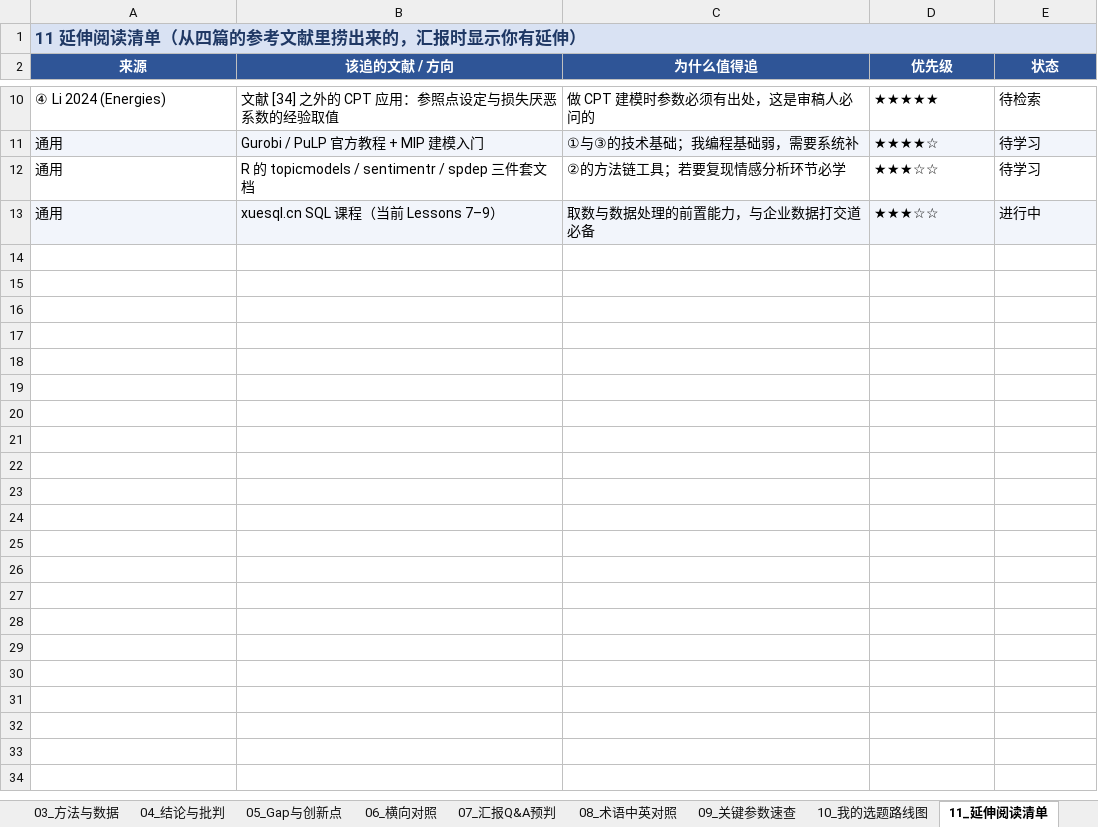
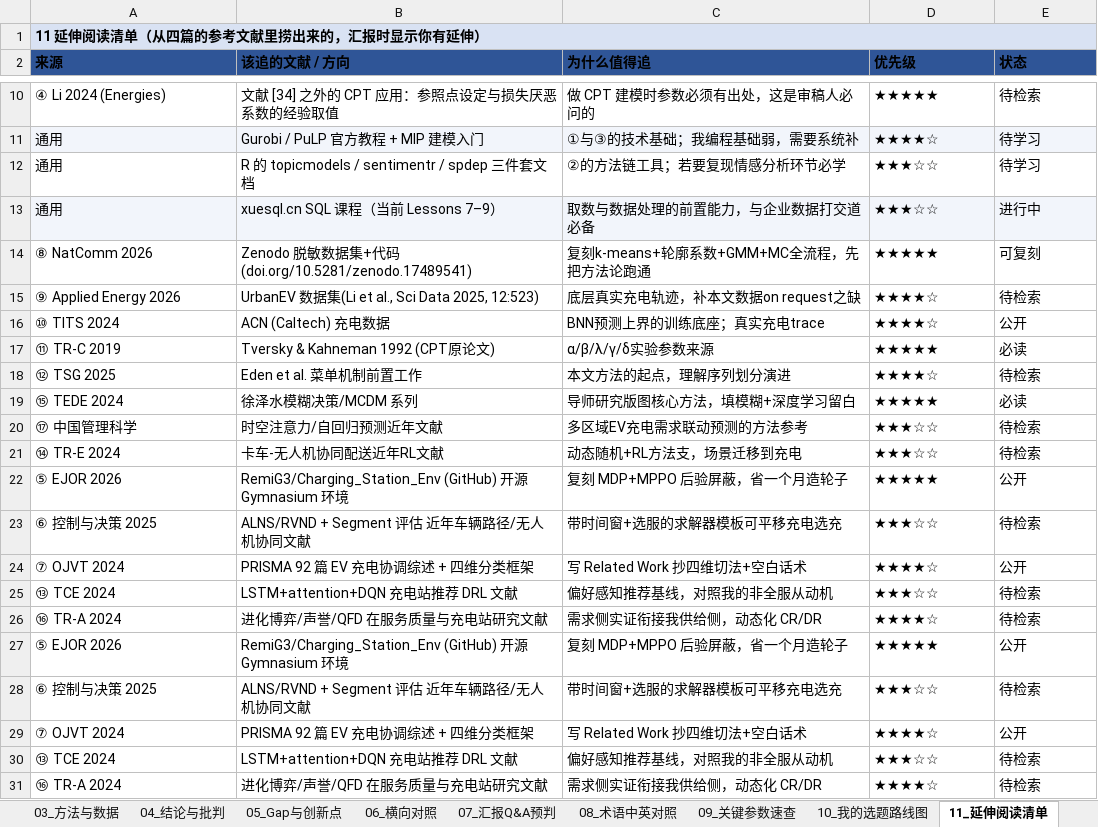
Before and after one commit to Lummibunny/study, an Excel workbook: 文献笔记-充电桩预约/000 四篇文献矩阵表（汇报版）.xlsx, sheet 11_延伸阅读清单, drawn as a sheet; only a part is shown, gaps mark what is left out; values as stored, in another font and other column widths than the file's, no borders; the diff names each change by its address in the sheet, - before the commit and + after, or states it on an @@ line.

```diff
--- a/文献笔记-充电桩预约/000 四篇文献矩阵表（汇报版）.xlsx (sheet 11_延伸阅读清单)
+++ b/文献笔记-充电桩预约/000 四篇文献矩阵表（汇报版）.xlsx (sheet 11_延伸阅读清单)
-A1 text colour: #1F3864
+A1 text colour: black, text size: smaller
@@ A2:E2 text colour: #FFFFFF → black, alignment: center → left @@
+row 14: ⑧ NatComm 2026 | Zenodo 脱敏数据集+代码(doi.org/10.5281/zenodo.17489541) | 复刻k-means+轮廓系数+GMM+MC全流程，先把方法论跑通 | ★★★★★ | 可复刻
+row 15: ⑨ Applied Energy 2026 | UrbanEV 数据集(Li et al., Sci Data 2025, 12:523) | 底层真实充电轨迹，补本文数据on request之缺 | ★★★★☆ | 待检索
+row 16: ⑩ TITS 2024 | ACN (Caltech) 充电数据 | BNN预测上界的训练底座；真实充电trace | ★★★★☆ | 公开
+row 17: ⑪ TR-C 2019 | Tversky & Kahneman 1992 (CPT原论文) | α/β/λ/γ/δ实验参数来源 | ★★★★★ | 必读
+row 18: ⑫ TSG 2025 | Eden et al. 菜单机制前置工作 | 本文方法的起点，理解序列划分演进 | ★★★★☆ | 待检索
+row 19: ⑮ TEDE 2024 | 徐泽水模糊决策/MCDM 系列 | 导师研究版图核心方法，填模糊+深度学习留白 | ★★★★★ | 必读
+row 20: ⑰ 中国管理科学 | 时空注意力/自回归预测近年文献 | 多区域EV充电需求联动预测的方法参考 | ★★★☆☆ | 待检索
+row 21: ⑭ TR-E 2024 | 卡车-无人机协同配送近年RL文献 | 动态随机+RL方法支，场景迁移到充电 | ★★★☆☆ | 待检索
+row 22: ⑤ EJOR 2026 | RemiG3/Charging_Station_Env (GitHub) 开源 Gymnasium 环境 | 复刻 MDP+MPPO 后验屏蔽，省一个月造轮子 | ★★★★★ | 公开
+row 23: ⑥ 控制与决策 2025 | ALNS/RVND + Segment 评估 近年车辆路径/无人机协同文献 | 带时间窗+选服的求解器模板可平移充电选充 | ★★★☆☆ | 待检索
+row 24: ⑦ OJVT 2024 | PRISMA 92 篇 EV 充电协调综述 + 四维分类框架 | 写 Related Work 抄四维切法+空白话术 | ★★★★☆ | 公开
+row 25: ⑬ TCE 2024 | LSTM+attention+DQN 充电站推荐 DRL 文献 | 偏好感知推荐基线，对照我的非全服从动机 | ★★★☆☆ | 待检索
+row 26: ⑯ TR-A 2024 | 进化博弈/声誉/QFD 在服务质量与充电站研究文献 | 需求侧实证衔接我供给侧，动态化 CR/DR | ★★★★☆ | 待检索
+row 27: ⑤ EJOR 2026 | RemiG3/Charging_Station_Env (GitHub) 开源 Gymnasium 环境 | 复刻 MDP+MPPO 后验屏蔽，省一个月造轮子 | ★★★★★ | 公开
+row 28: ⑥ 控制与决策 2025 | ALNS/RVND + Segment 评估 近年车辆路径/无人机协同文献 | 带时间窗+选服的求解器模板可平移充电选充 | ★★★☆☆ | 待检索
+row 29: ⑦ OJVT 2024 | PRISMA 92 篇 EV 充电协调综述 + 四维分类框架 | 写 Related Work 抄四维切法+空白话术 | ★★★★☆ | 公开
+row 30: ⑬ TCE 2024 | LSTM+attention+DQN 充电站推荐 DRL 文献 | 偏好感知推荐基线，对照我的非全服从动机 | ★★★☆☆ | 待检索
+row 31: ⑯ TR-A 2024 | 进化博弈/声誉/QFD 在服务质量与充电站研究文献 | 需求侧实证衔接我供给侧，动态化 CR/DR | ★★★★☆ | 待检索
```
Also changed, not shown: sheet 08_术语中英对照, sheet 05_Gap与创新点, sheet 09_关键参数速查, sheet 07_汇报Q&A预判, sheet 03_方法与数据, sheet 06_横向对照, 6 more sheets, 2 other files.
